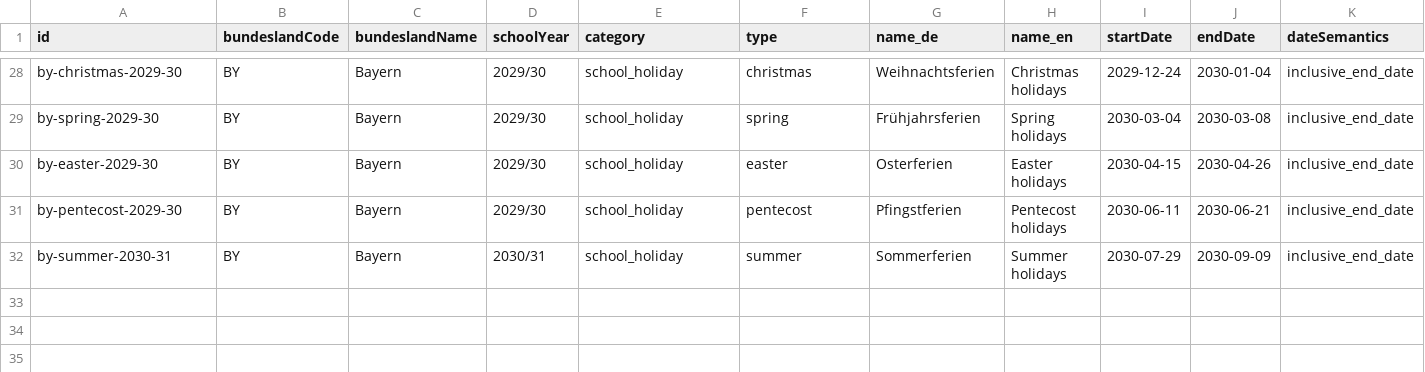
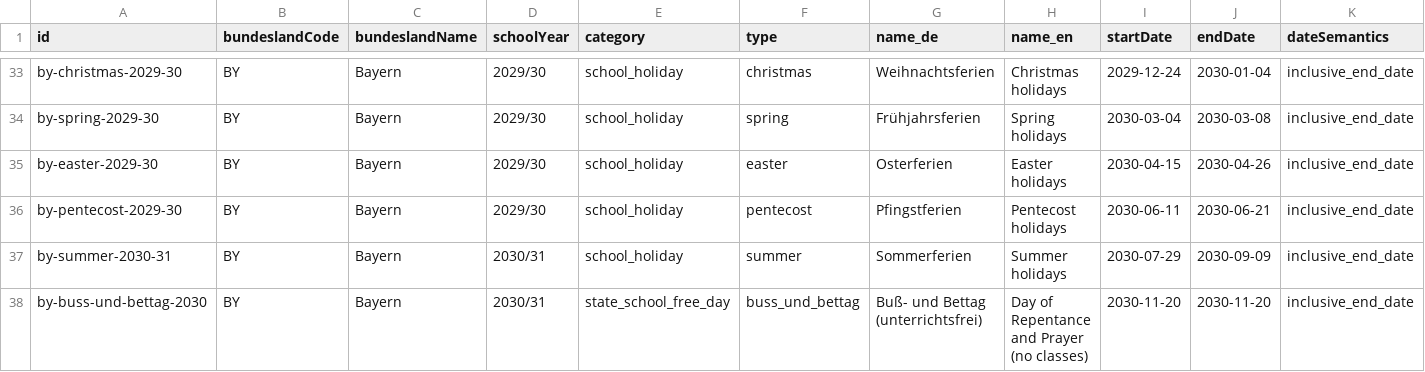
Before and after one commit to Alice0509/schulferienklar, a CSV file: data/holidays/bayern_v0_4.csv, drawn as a sheet; only a part is shown, gaps mark what is left out; rows hold the shown columns only; the diff covers the shown part only; the diff names each change by its address in the sheet, - before the commit and + after, or states it on an @@ line.

Commit message:
fix: include Bavaria Buß- und Bettag in school-free calendars (#331)
* fix(data): include Bavaria's school-free Buß- und Bettag dates

* fix(data): include Bavaria's school-free Buß- und Bettag dates

* fix(data): update Bavaria school-free event index metadata

* fix(data): update Bavaria school-free event index metadata

* fix(data): sync Bavaria school-free dates in CSV export

* fix(seo): label statewide school-free dates as Unterrichtsfrei

* test: prevent missing or misclassified Bavaria Buß- und Bettag dates

* ci: verify Bavaria's statewide school-free Wednesday dates

* test: only check statutory holiday fixtures for supported years

* test: audit cross-state school-free and statutory holiday distinctions

* ci: protect all-state religious and school-free distinctions

```diff
--- a/data/holidays/bayern_v0_4.csv
+++ b/data/holidays/bayern_v0_4.csv
+row 38: by-buss-und-bettag-2030 | BY | Bayern | 2030/31 | state_school_free_day | buss_und_bettag | Buß- und Bettag (unterrichtsfrei) | Day of Repentance and Prayer (no classes) | 2030-11-20 | 2030-11-20 | inclusive_end_date
```
Also changed, not shown: 5 added rows elsewhere in this file, 8 other files.
